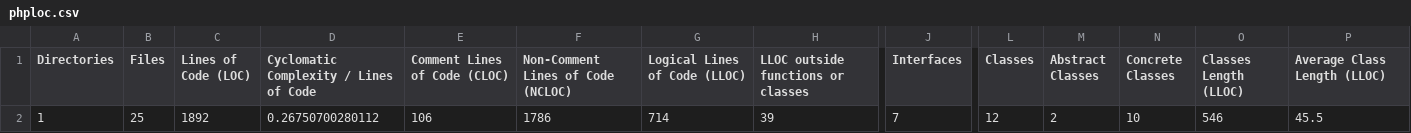
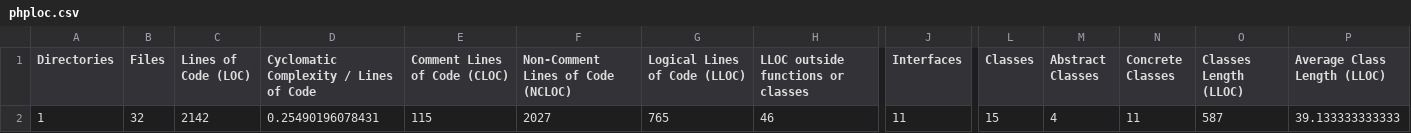
Before and after one commit to midorikocak/algorithms-and-data-structures, a CSV file: build/logs/phploc.csv, drawn as a sheet; only a part is shown, gaps mark what is left out; the diff covers the shown part only; the diff names each change by its address in the sheet, - before the commit and + after, or states it on an @@ line.

```diff
--- a/build/logs/phploc.csv
+++ b/build/logs/phploc.csv
-B2 (Files): 25
+B2 (Files): 32
-C2 (Lines of Code (LOC)): 1892
+C2 (Lines of Code (LOC)): 2142
-D2: 0.26750700280112
+D2: 0.25490196078431
-E2 (Comment Lines of Code (CLOC)): 106
+E2 (Comment Lines of Code (CLOC)): 115
-F2: 1786
+F2: 2027
-G2 (Logical Lines of Code (LLOC)): 714
+G2 (Logical Lines of Code (LLOC)): 765
-H2: 39
+H2: 46
-J2 (Interfaces): 7
+J2 (Interfaces): 11
-L2 (Classes): 12
+L2 (Classes): 15
-M2 (Abstract Classes): 2
+M2 (Abstract Classes): 4
-N2 (Concrete Classes): 10
+N2 (Concrete Classes): 11
-O2 (Classes Length (LLOC)): 546
+O2 (Classes Length (LLOC)): 587
-P2 (Average Class Length (LLOC)): 45.5
+P2 (Average Class Length (LLOC)): 39.133333333333
```
Also changed, not shown: 12 edited cells elsewhere in this file, 29 other files.
